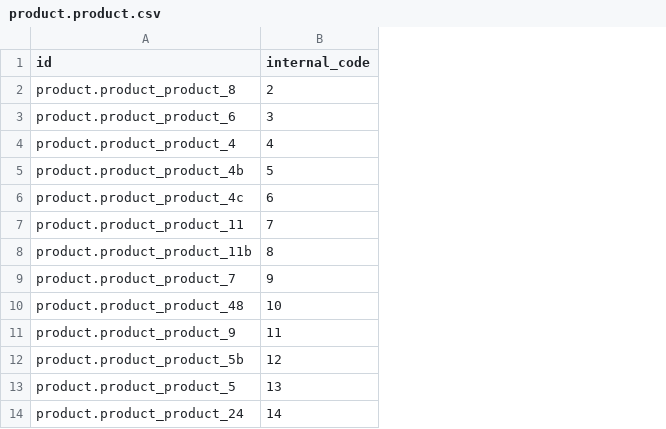
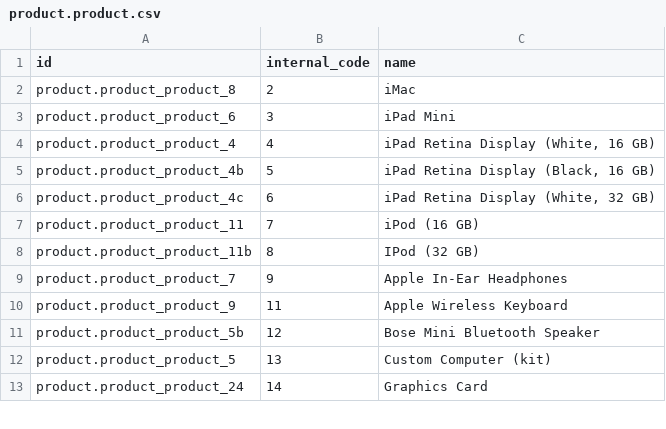
Before and after one commit to ingadhoc/product, a CSV file: product_internal_code/demo/product.product.csv, drawn as a sheet; only a part is shown; removed rows and columns are numbered as before the commit, all else as after; the diff covers the shown part only; the diff names each change by its address in the sheet, - before the commit and + after, or states it on an @@ line.

Commit message:
[MIG] Migration product_internal_code to V11 (#126)
* [MIG] Migration product_internal_code to V11
[FIX] product.product.csv in Demo now requires Product Name

* [FIX] Update Readme
[FIX] Change name of xml views according the Adhoc Guidelines

* [FIX] Update manifest

* [FIX] readme
[REM] remove duplicate view

* [FIX] Rename models file names

* [FIX] Version Number

* [FIX] Update README

* [FIX] README information.

```diff
--- a/product_internal_code/demo/product.product.csv
+++ b/product_internal_code/demo/product.product.csv
+column C (name), rows 2-13: iMac | iPad Mini | iPad Retina Display (White, 16 GB) | iPad Retina Display (Black, 16 GB) | iPad Retina Display (White, 32 GB) | iPod (16 GB) | IPod (32 GB) | Apple In-Ear Headphones | Apple Wireless Keyboard | Bose Mini Bluetooth Speaker | Custom Computer (kit) | Graphics Card
-row 10: product.product_product_48 | 10
```
Also changed, not shown: 28 removed rows elsewhere in this file, 8 other files.
